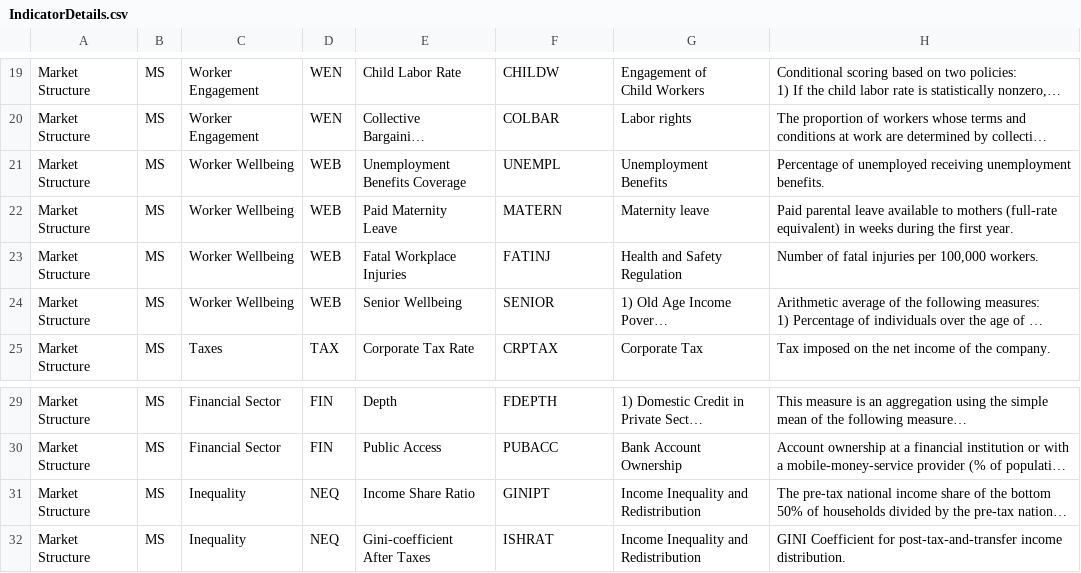
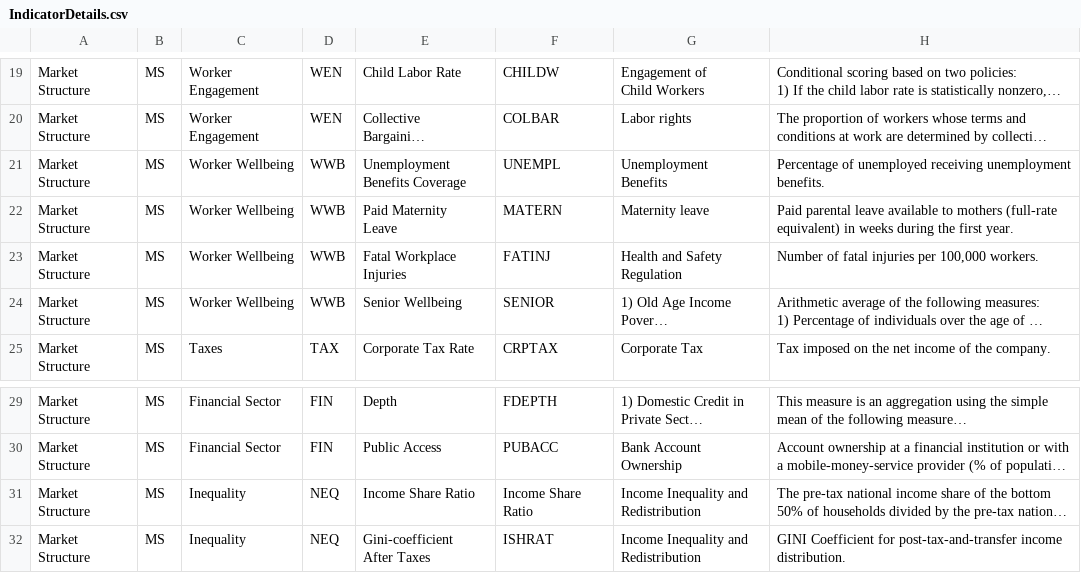
Before and after one commit to tjmisko/sspi-data-webapp, a CSV file: local/IndicatorDetails.csv, drawn as a sheet; only a part is shown, gaps mark what is left out; long unchanged cells end in …; the diff names each change by its address in the sheet, - before the commit and + after, or states it on an @@ line.

```diff
--- a/local/IndicatorDetails.csv
+++ b/local/IndicatorDetails.csv
-D21:D24: WEB
+D21:D24: WWB
-F31: GINIPT
+F31: Income Share Ratio
```
Also changed, not shown: 1 other file.
